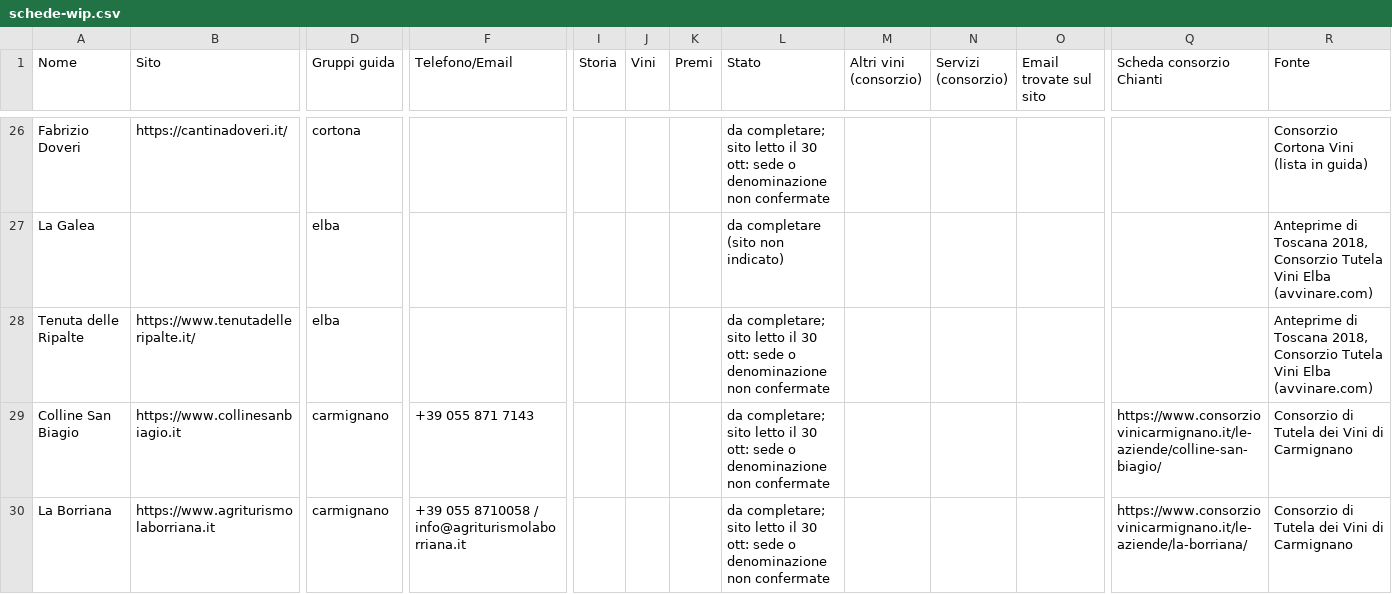
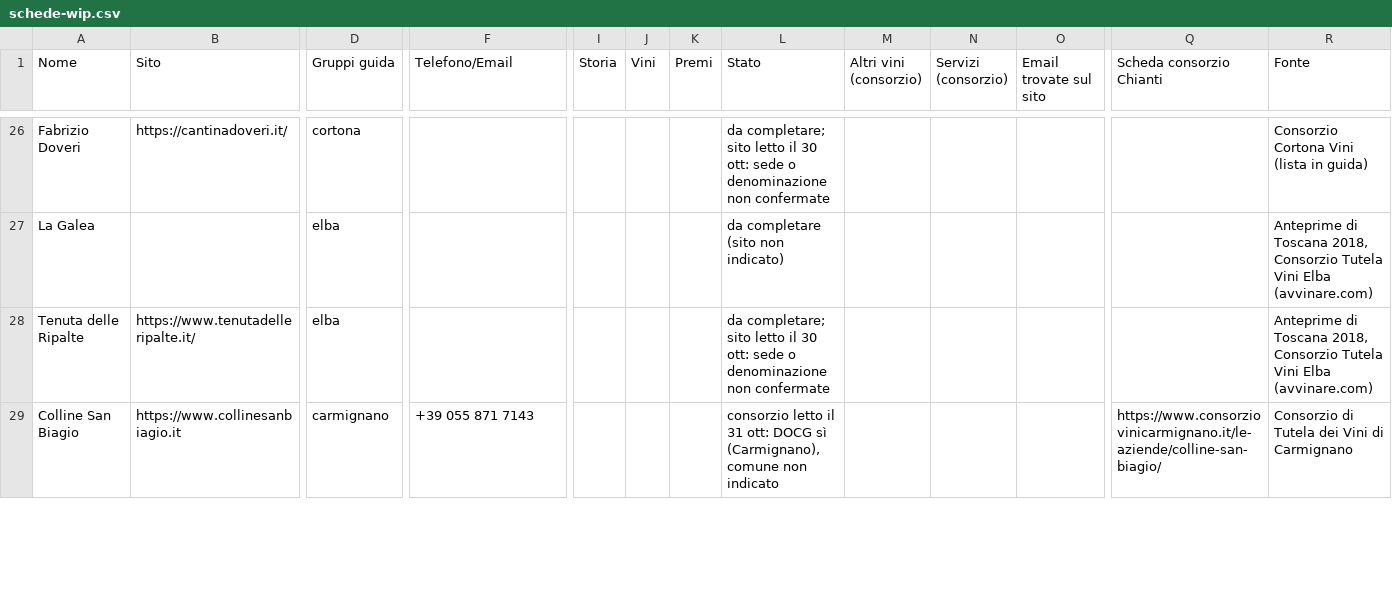
Before and after one commit to Paoloprimus/vinobotte, a CSV file: wip/schede-wip.csv, drawn as a sheet; only a part is shown, gaps mark what is left out; rows hold the shown columns only; the diff covers the shown part only; the diff names each change by its address in the sheet, - before the commit and + after, or states it on an @@ line.

```diff
--- a/wip/schede-wip.csv
+++ b/wip/schede-wip.csv
-L29 (Stato): da completare; sito letto il 30 ott: sede o denominazione non confermate
+L29 (Stato): consorzio letto il 31 ott: DOCG sì (Carmignano), comune non indicato
-row 30: La Borriana | https://www.agriturismolaborriana.it | carmignano | +39 055 8710058 / info@agriturismolaborriana.it |  |  |  | da completare; sito letto il 30 ott: sede o denominazione non confermate |  |  |  | https://www.consorziovinicarmignano.it/le-aziende/la-borriana/ | Consorzio di Tutela dei Vini di Carmignano
```
Also changed, not shown: 1 removed row and 5 edited cells elsewhere in this file, 11 other files.
